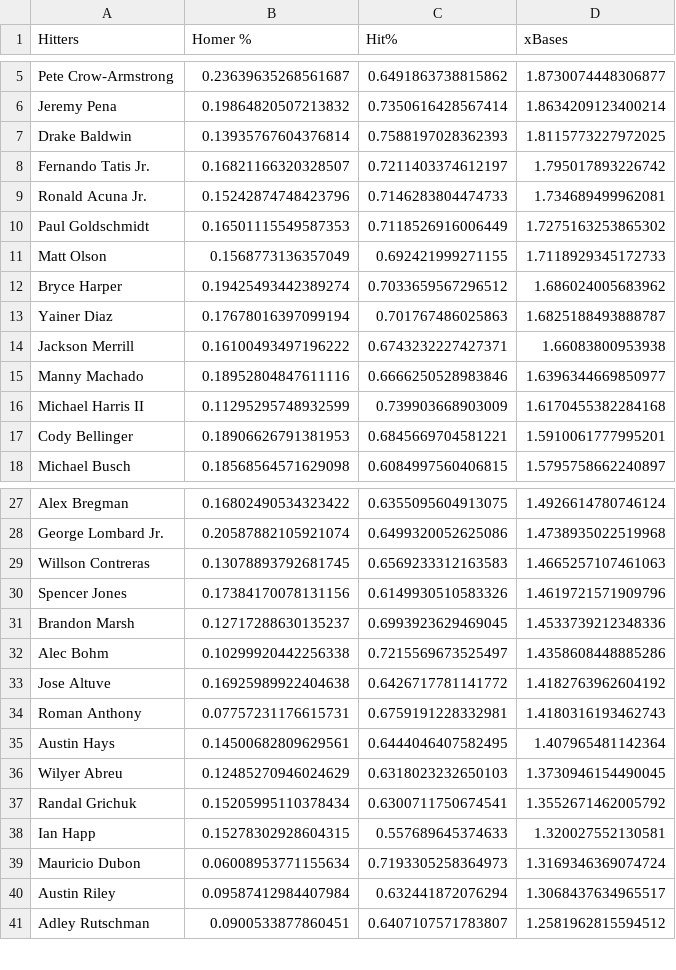
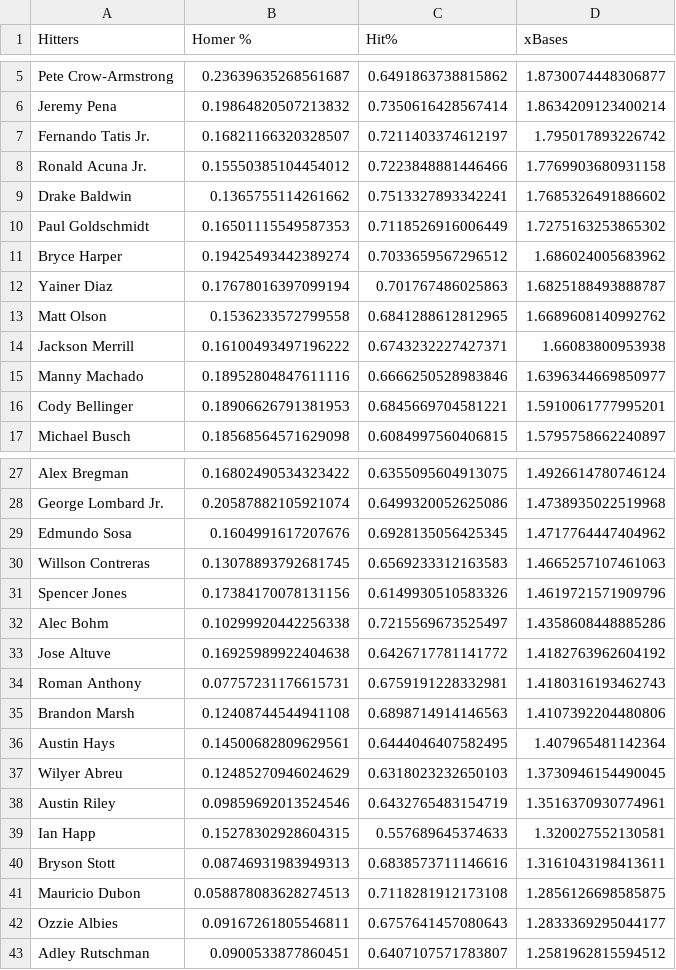
Before and after one commit to jack-simon4/jacks-models, a CSV file: src/assets/MLB-Player-Props.csv, drawn as a sheet; only a part is shown, gaps mark what is left out; the diff covers the shown part only.

```diff
--- a/src/assets/MLB-Player-Props.csv
+++ b/src/assets/MLB-Player-Props.csv
@@ -6,12 +6,11 @@ Pete Crow-Armstrong,0.23639635268561687,0.6491863738815862,1.8730074448306877
 Jeremy Pena,0.19864820507213832,0.7350616428567414,1.8634209123400214
-Drake Baldwin,0.13935767604376814,0.7588197028362393,1.8115773227972025
 Fernando Tatis Jr.,0.16821166320328507,0.7211403374612197,1.795017893226742
-Ronald Acuna Jr.,0.15242874748423796,0.7146283804474733,1.734689499962081
+Ronald Acuna Jr.,0.15550385104454012,0.7223848881446466,1.7769903680931158
+Drake Baldwin,0.1365755114261662,0.7513327893342241,1.7685326491886602
 Paul Goldschmidt,0.16501115549587353,0.7118526916006449,1.7275163253865302
-Matt Olson,0.1568773136357049,0.692421999271155,1.7118929345172733
 Bryce Harper,0.19425493442389274,0.7033659567296512,1.686024005683962
 Yainer Diaz,0.17678016397099194,0.701767486025863,1.6825188493888787
+Matt Olson,0.1536233572799558,0.6841288612812965,1.6689608140992762
 Jackson Merrill,0.16100493497196222,0.6743232227427371,1.66083800953938
 Manny Machado,0.18952804847611116,0.6666250528983846,1.6396344669850977
-Michael Harris II,0.11295295748932599,0.739903668903009,1.6170455382284168
 Cody Bellinger,0.18906626791381953,0.6845669704581221,1.5910061777995201
@@ -28,5 +28,5 @@ Alex Bregman,0.16802490534323422,0.6355095604913075,1.4926614780746124
 George Lombard Jr.,0.20587882105921074,0.6499320052625086,1.4738935022519968
+Edmundo Sosa,0.1604991617207676,0.6928135056425345,1.4717764447404962
 Willson Contreras,0.13078893792681745,0.6569233312163583,1.4665257107461063
 Spencer Jones,0.17384170078131156,0.6149930510583326,1.4619721571909796
-Brandon Marsh,0.12717288630135237,0.6993923629469045,1.4533739212348336
 Alec Bohm,0.10299920442256338,0.7215569673525497,1.4358608448885286
@@ -34,8 +34,10 @@ Jose Altuve,0.16925989922404638,0.6426717781141772,1.4182763962604192
 Roman Anthony,0.07757231176615731,0.6759191228332981,1.4180316193462743
+Brandon Marsh,0.12408744544941108,0.6898714914146563,1.4107392204480806
 Austin Hays,0.14500682809629561,0.6444046407582495,1.407965481142364
 Wilyer Abreu,0.12485270946024629,0.6318023232650103,1.3730946154490045
-Randal Grichuk,0.15205995110378434,0.6300711750674541,1.3552671462005792
+Austin Riley,0.09859692013524546,0.6432765483154719,1.3516370930774961
 Ian Happ,0.15278302928604315,0.557689645374633,1.320027552130581
-Mauricio Dubon,0.06008953771155634,0.7193305258364973,1.3169346369074724
-Austin Riley,0.09587412984407984,0.632441872076294,1.3068437634965517
+Bryson Stott,0.08746931983949313,0.6838573711146616,1.3161043198413611
+Mauricio Dubon,0.058878083628274513,0.7118281912173108,1.2856126698585875
+Ozzie Albies,0.09167261805546811,0.6757641457080643,1.2833369295044177
 Adley Rutschman,0.0900533877860451,0.6407107571783807,1.2581962815594512
```
Also changed, not shown: 4 added rows, 5 removed rows and 3 edited cells elsewhere in this file, src/assets/MLB-Last-Lineups.csv, src/assets/MLB-Lineups.csv, 1 other file.
